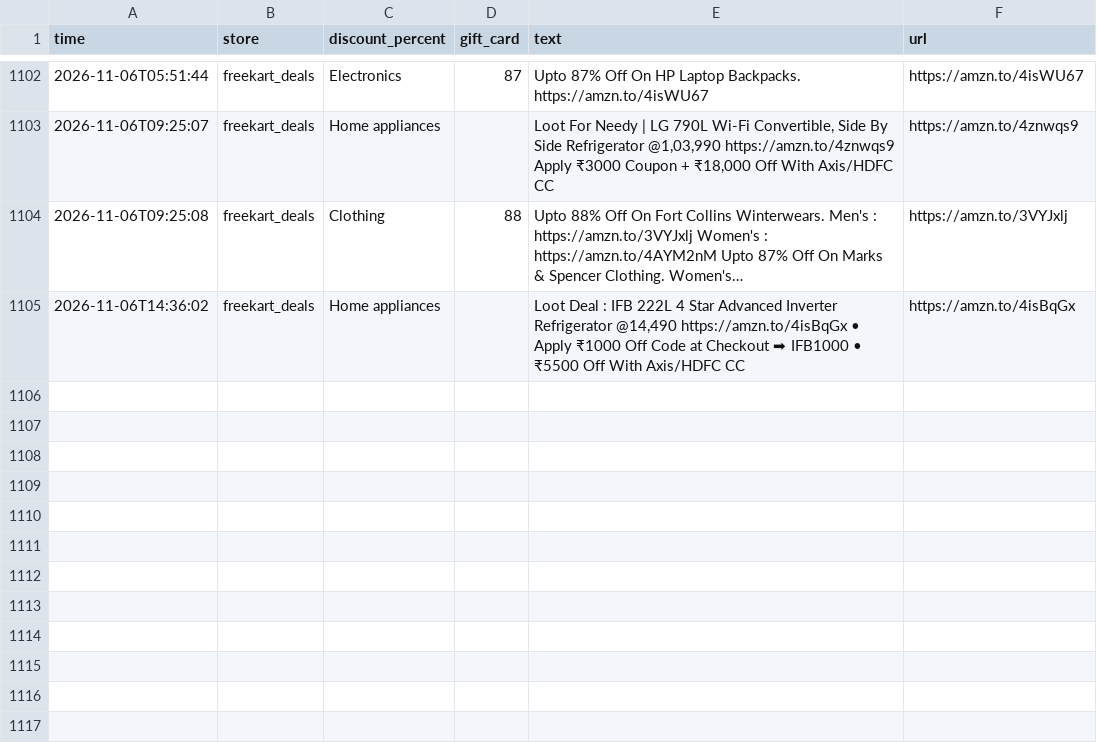
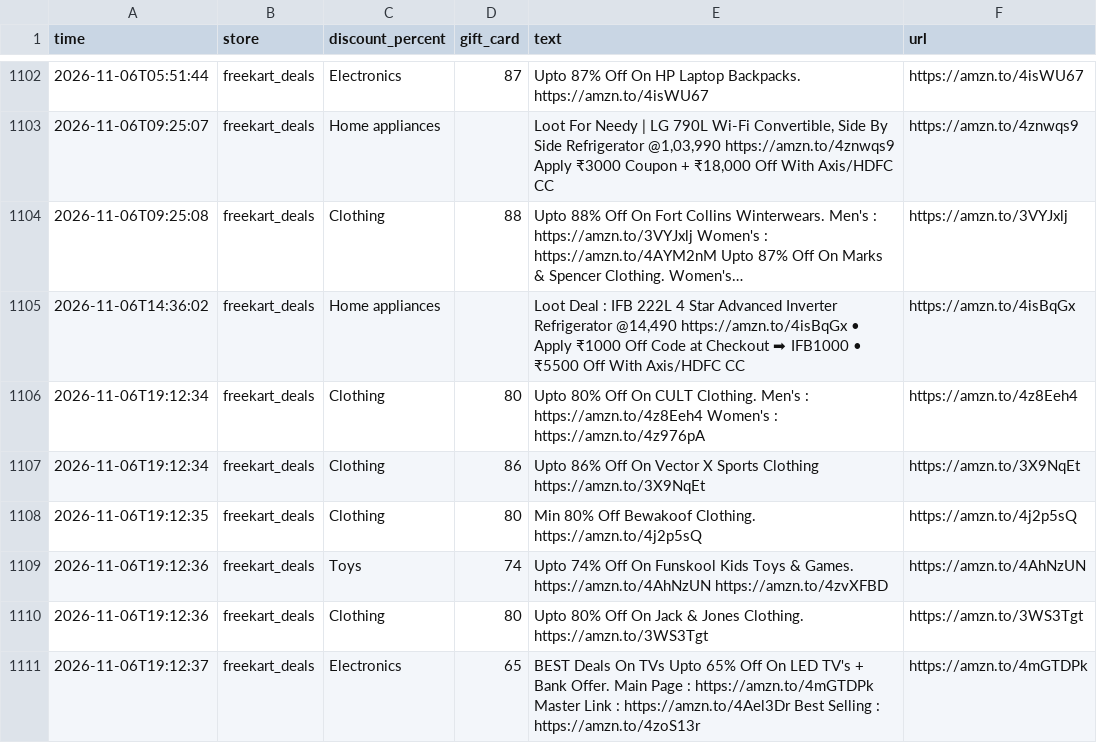
Before and after one commit to nanichow200101/deal-agent, a CSV file: deals_log.csv, drawn as a sheet; only a part is shown, gaps mark what is left out; long unchanged cells end in …; the diff names each change by its address in the sheet, - before the commit and + after, or states it on an @@ line.

Commit message:
Update deals

```diff
--- a/deals_log.csv
+++ b/deals_log.csv
+row 1106: 2026-11-06T19:12:34 | freekart_deals | Clothing | 80 | Upto 80% Off On CULT Clothing. Men's : https://amzn.to/4z8Eeh4 Women's : https://amzn.to/4z976pA | https://amzn.to/4z8Eeh4
+row 1107: 2026-11-06T19:12:34 | freekart_deals | Clothing | 86 | Upto 86% Off On Vector X Sports Clothing https://amzn.to/3X9NqEt | https://amzn.to/3X9NqEt
+row 1108: 2026-11-06T19:12:35 | freekart_deals | Clothing | 80 | Min 80% Off Bewakoof Clothing. https://amzn.to/4j2p5sQ | https://amzn.to/4j2p5sQ
+row 1109: 2026-11-06T19:12:36 | freekart_deals | Toys | 74 | Upto 74% Off On Funskool Kids Toys & Games. https://amzn.to/4AhNzUN https://amzn.to/4zvXFBD | https://amzn.to/4AhNzUN
+row 1110: 2026-11-06T19:12:36 | freekart_deals | Clothing | 80 | Upto 80% Off On Jack & Jones Clothing. https://amzn.to/3WS3Tgt | https://amzn.to/3WS3Tgt
+row 1111: 2026-11-06T19:12:37 | freekart_deals | Electronics | 65 | BEST Deals On TVs Upto 65% Off On LED TV's + Bank Offer. Main Page : https://amzn.to/4mGTDPk Master Link : https://amzn.to/4Ael3Dr Best Selling : https://amzn.to/4zoS13r | https://amzn.to/4mGTDPk
```
Also changed, not shown: 1 other file.
